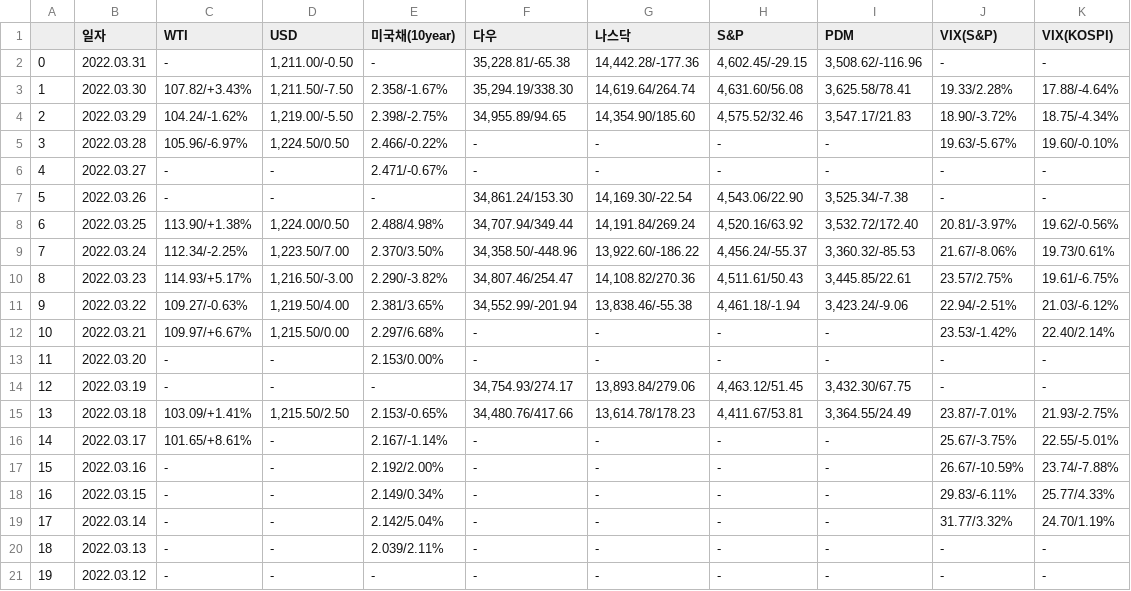
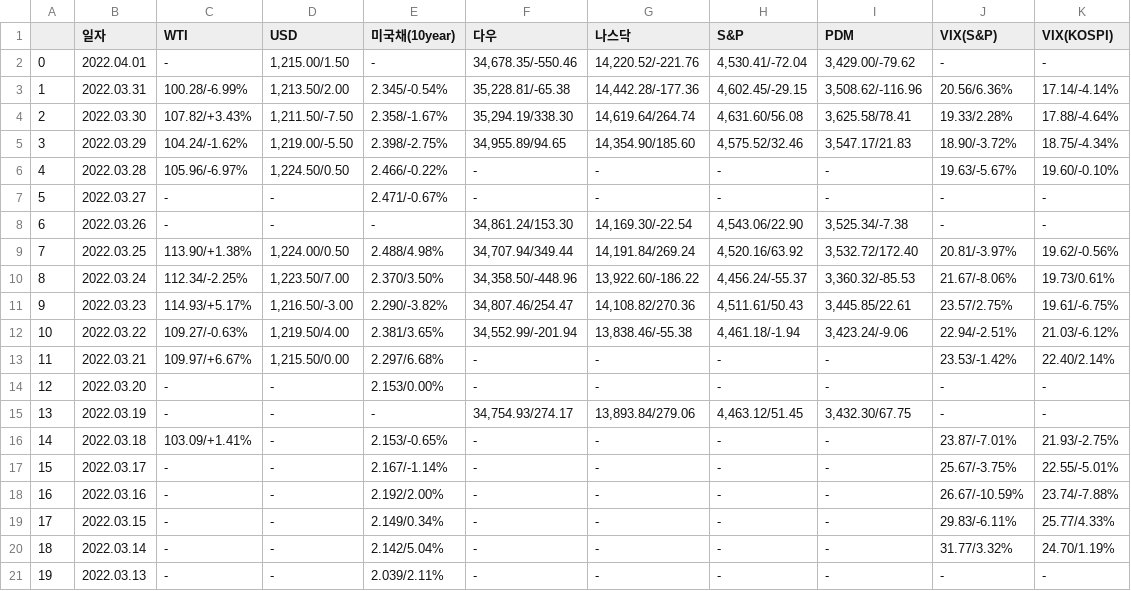
Before and after one commit to sgw0214/VSC, a CSV file: Summary.csv, drawn as a sheet; removed rows and columns are numbered as before the commit, all else as after; the diff names each change by its address in the sheet, - before the commit and + after, or states it on an @@ line.

Commit message:
--- Auto-Git Commit ---

```diff
--- a/Summary.csv
+++ b/Summary.csv
+row 2: 0 | 2022.04.01 | - | 1,215.00/1.50 | - | 34,678.35/-550.46 | 14,220.52/-221.76 | 4,530.41/-72.04 | 3,429.00/-79.62 | - | -
@@ column A renumbered between rows 3 and 21 @@
-C3 (WTI): -
+C3 (WTI): 100.28/-6.99%
-D3 (USD): 1,211.00/-0.50
+D3 (USD): 1,213.50/2.00
-E3 (미국채(10year)): -
+E3 (미국채(10year)): 2.345/-0.54%
-J3 (VIX(S&P)): -
+J3 (VIX(S&P)): 20.56/6.36%
-K3 (VIX(KOSPI)): -
+K3 (VIX(KOSPI)): 17.14/-4.14%
-D16 (USD): 1,215.50/2.50
+D16 (USD): -
-F16 (다우): 34,480.76/417.66
+F16 (다우): -
-G16 (나스닥): 13,614.78/178.23
+G16 (나스닥): -
-H16 (S&P): 4,411.67/53.81
+H16 (S&P): -
-I16 (PDM): 3,364.55/24.49
+I16 (PDM): -
-C17 (WTI): 101.65/+8.61%
+C17 (WTI): -
-row 21: 19 | 2022.03.12 | - | - | - | - | - | - | - | - | -
```
